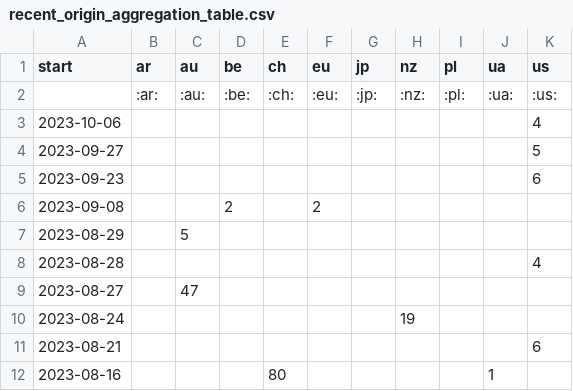
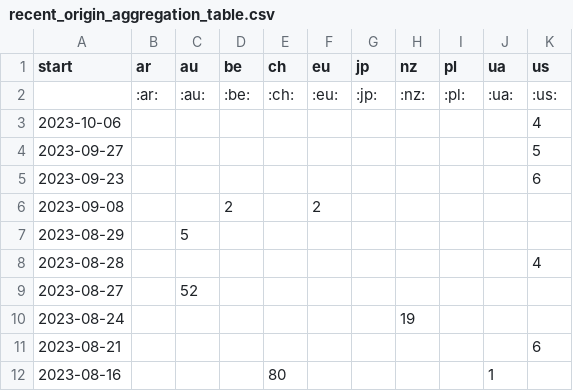
Before and after one commit to correctiv/ru-sanctions-dashboard, a CSV file: src/data/recent_origin_aggregation_table.csv, drawn as a sheet; only a part is shown.

Commit message:
:robot: automatic data build

```diff
--- a/src/data/recent_origin_aggregation_table.csv
+++ b/src/data/recent_origin_aggregation_table.csv
@@ -8,3 +8,3 @@ start,ar,au,be,ch,eu,jp,nz,pl,ua,us
 2023-08-28,,,,,,,,,,4
-2023-08-27,,47,,,,,,,,
+2023-08-27,,52,,,,,,,,
 2023-08-24,,,,,,,19,,,
```
Also changed, not shown: src/data/recent_schema_aggregation_de.csv, src/data/recent_schema_aggregation_en.csv, 2 other files.
